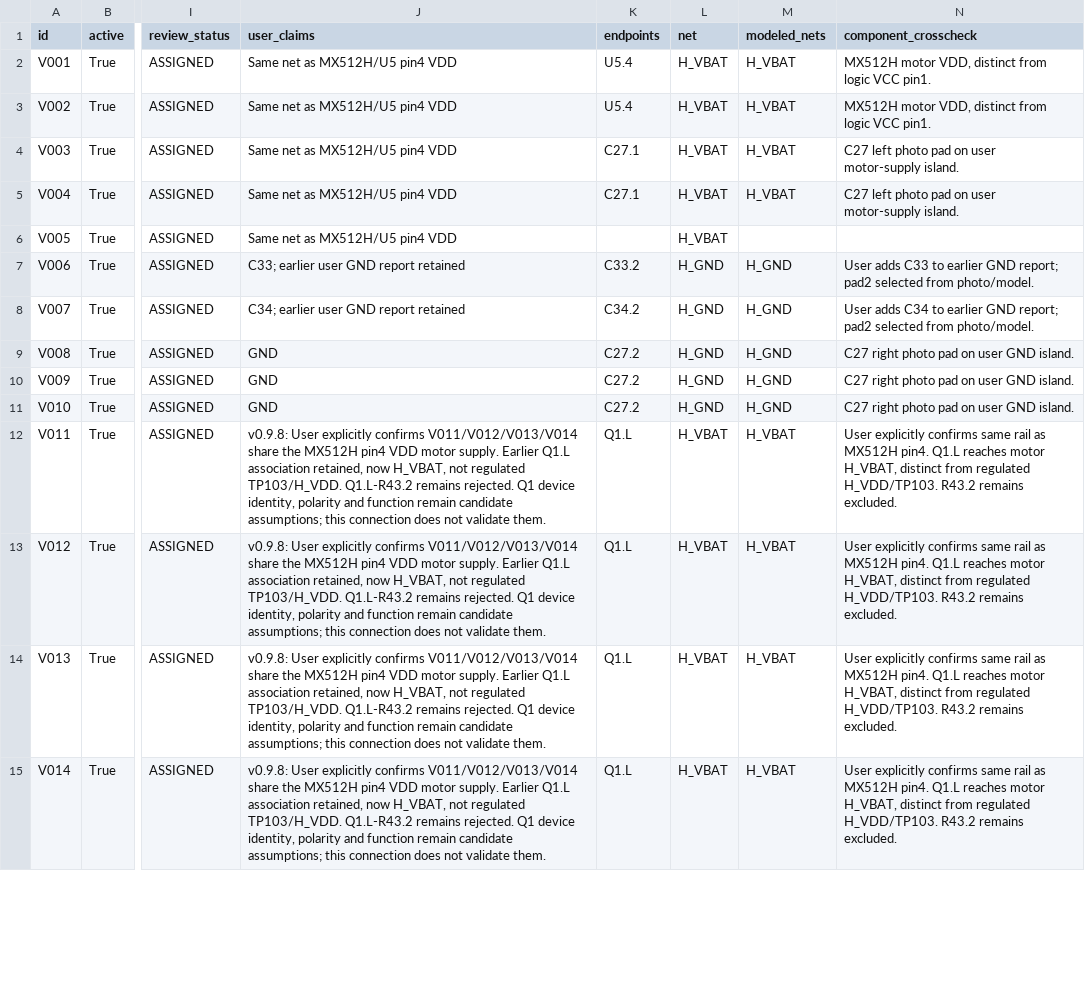
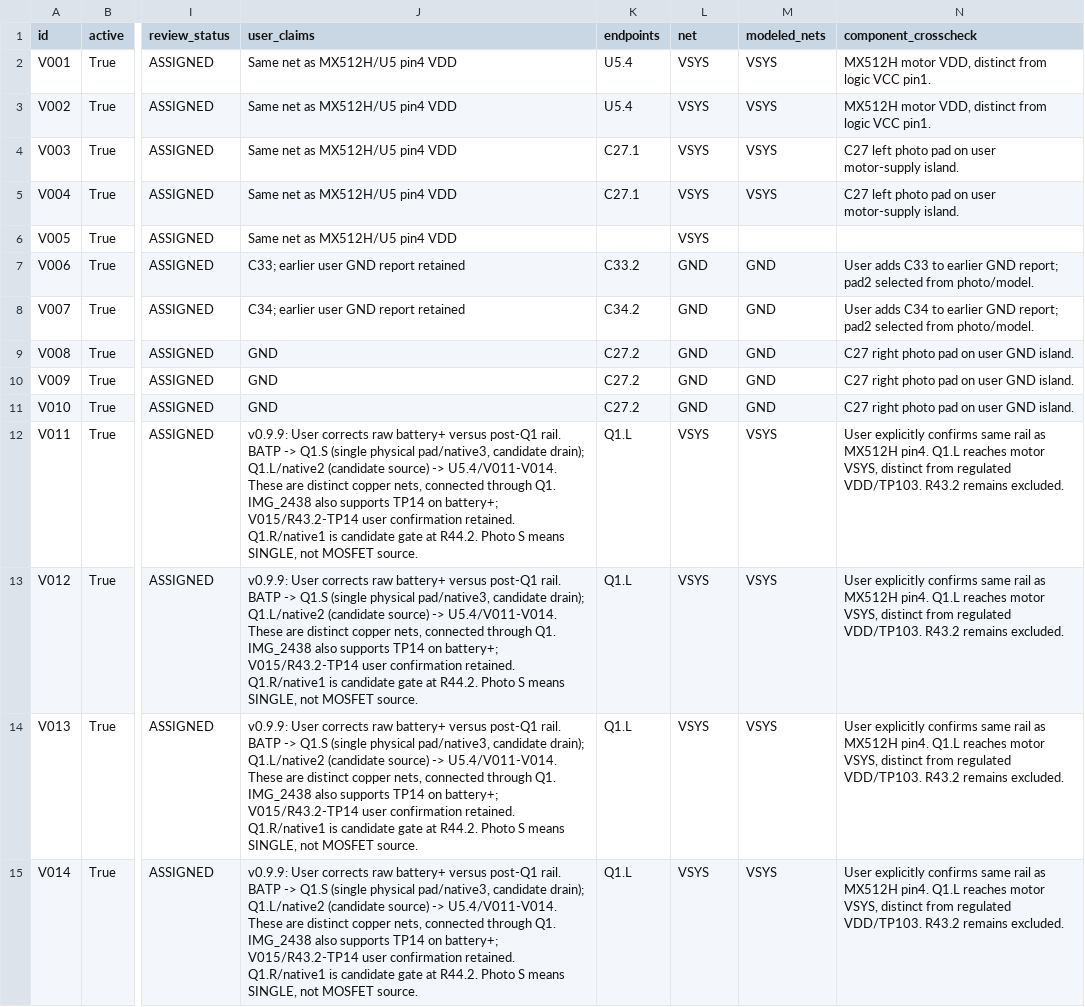
Before and after one commit to kerby2000/PetSafe-PCB, a CSV file: evidence/via_inventory.csv, drawn as a sheet; only a part is shown, gaps mark what is left out; the diff covers the shown part only; the diff names each change by its address in the sheet, - before the commit and + after, or states it on an @@ line.

Commit message:
Separate battery and VSYS rails; confirm VREF and VDD via routes

```diff
--- a/evidence/via_inventory.csv
+++ b/evidence/via_inventory.csv
-L2:L6 (net): H_VBAT
+L2:L6 (net): VSYS
-M2:M5 (modeled_nets): H_VBAT
+M2:M5 (modeled_nets): VSYS
-L7:L11 (net): H_GND
+L7:L11 (net): GND
-M7:M11 (modeled_nets): H_GND
+M7:M11 (modeled_nets): GND
-J12:J15 (user_claims): v0.9.8: User explicitly confirms V011/V012/V013/V014 share the MX512H pin4 VDD motor supply. Earlier Q1.L association retained, now H_VBAT, not regulated TP103/H_VDD. Q1.L-R43.2 remains rejected. Q1 device identity, polarity and function remain candidate assumptions; this connection does not validate them.
+J12:J15 (user_claims): v0.9.9: User corrects raw battery+ versus post-Q1 rail. BATP -> Q1.S (single physical pad/native3, candidate drain); Q1.L/native2 (candidate source) -> U5.4/V011-V014. These are distinct copper nets, connected through Q1. IMG_2438 also supports TP14 on battery+; V015/R43.2-TP14 user confirmation retained. Q1.R/native1 is candidate gate at R44.2. Photo S means SINGLE, not MOSFET source.
-L12:L15 (net): H_VBAT
+L12:L15 (net): VSYS
-M12:M15 (modeled_nets): H_VBAT
+M12:M15 (modeled_nets): VSYS
-N12:N15 (component_crosscheck): …reaches motor H_VBAT, distinct from regulated H_VDD/TP103. R43.2 remains…
+N12:N15 (component_crosscheck): …reaches motor VSYS, distinct from regulated VDD/TP103. R43.2 remains…
```
Also changed, not shown: 143 edited cells elsewhere in this file, evidence/completion_audit.csv, evidence/components.csv, 51 other files.
